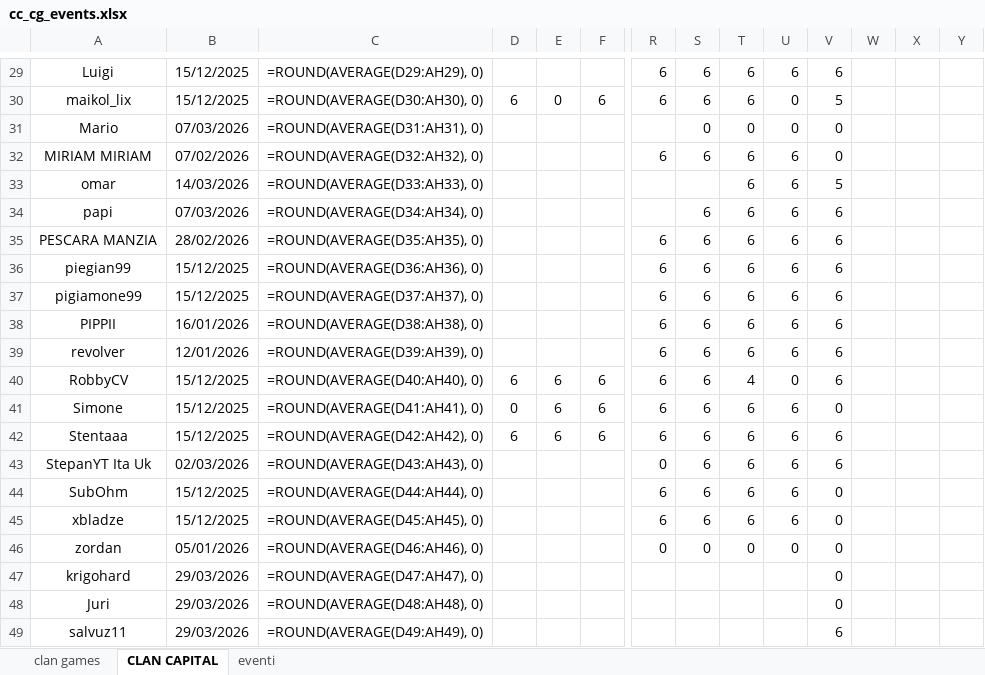
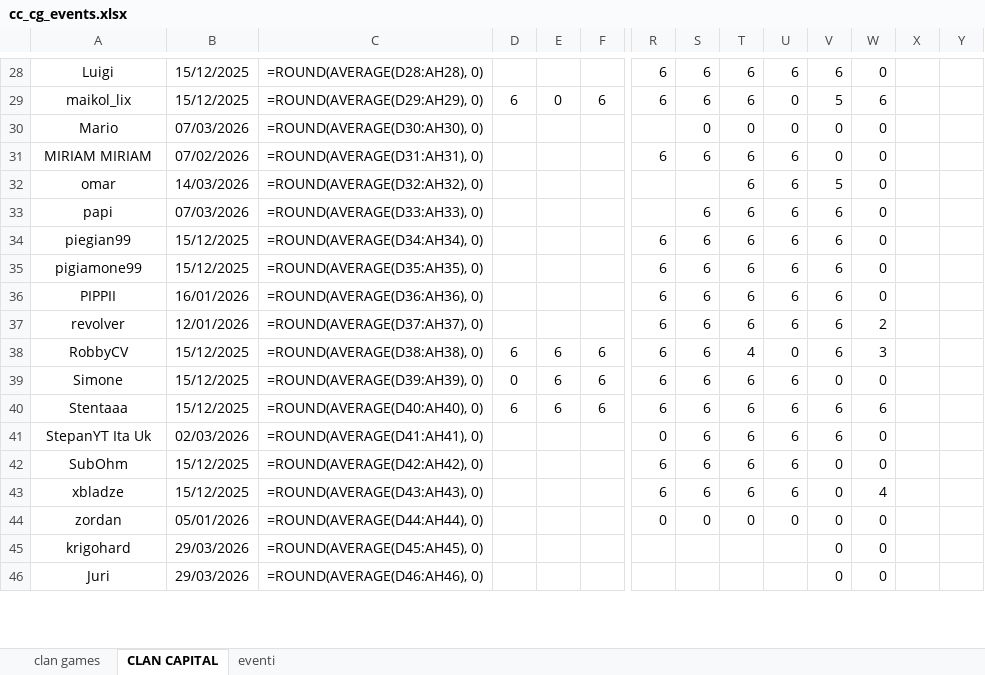
Before and after one commit to piegian99ita/clashMacacos, an Excel workbook: cc_cg_events.xlsx, sheet CLAN CAPITAL, drawn as a sheet; only a part is shown, gaps mark what is left out; values as stored, in another font and other column widths than the file's, no borders; formulas without a stored value are shown as written; removed rows and columns are numbered as before the commit, all else as after; rows hold the shown columns only; the diff covers the shown part only; the diff names each change by its address in the sheet, - before the commit and + after, or states it on an @@ line.

```diff
--- a/cc_cg_events.xlsx (sheet CLAN CAPITAL)
+++ b/cc_cg_events.xlsx (sheet CLAN CAPITAL)
-C28: =ROUND(AVERAGE(D29:AH29), 0)
+C28: =ROUND(AVERAGE(D28:AH28), 0)
-W28: (empty)
+W28: 0
-C29: =ROUND(AVERAGE(D30:AH30), 0)
+C29: =ROUND(AVERAGE(D29:AH29), 0)
-W29: (empty)
+W29: 6
-C30: =ROUND(AVERAGE(D31:AH31), 0)
+C30: =ROUND(AVERAGE(D30:AH30), 0)
-W30:W33: (empty)
+W30:W33: 0
-C31: =ROUND(AVERAGE(D32:AH32), 0)
+C31: =ROUND(AVERAGE(D31:AH31), 0)
-C32: =ROUND(AVERAGE(D33:AH33), 0)
+C32: =ROUND(AVERAGE(D32:AH32), 0)
-C33: =ROUND(AVERAGE(D34:AH34), 0)
+C33: =ROUND(AVERAGE(D33:AH33), 0)
-row 35: PESCARA MANZIA | 28/02/2026 | =ROUND(AVERAGE(D35:AH35), 0) |  |  |  | 6 | 6 | 6 | 6 | 6
-C34: =ROUND(AVERAGE(D36:AH36), 0)
+C34: =ROUND(AVERAGE(D34:AH34), 0)
-W34:W36: (empty)
+W34:W36: 0
-C35: =ROUND(AVERAGE(D37:AH37), 0)
+C35: =ROUND(AVERAGE(D35:AH35), 0)
-C36: =ROUND(AVERAGE(D38:AH38), 0)
+C36: =ROUND(AVERAGE(D36:AH36), 0)
-C37: =ROUND(AVERAGE(D39:AH39), 0)
+C37: =ROUND(AVERAGE(D37:AH37), 0)
-W37: (empty)
+W37: 2
-C38: =ROUND(AVERAGE(D40:AH40), 0)
+C38: =ROUND(AVERAGE(D38:AH38), 0)
-W38: (empty)
+W38: 3
-C39: =ROUND(AVERAGE(D41:AH41), 0)
+C39: =ROUND(AVERAGE(D39:AH39), 0)
-W39: (empty)
+W39: 0
-C40: =ROUND(AVERAGE(D42:AH42), 0)
+C40: =ROUND(AVERAGE(D40:AH40), 0)
-W40: (empty)
+W40: 6
-C41: =ROUND(AVERAGE(D43:AH43), 0)
+C41: =ROUND(AVERAGE(D41:AH41), 0)
-W41:W42: (empty)
+W41:W42: 0
-C42: =ROUND(AVERAGE(D44:AH44), 0)
+C42: =ROUND(AVERAGE(D42:AH42), 0)
-C43: =ROUND(AVERAGE(D45:AH45), 0)
+C43: =ROUND(AVERAGE(D43:AH43), 0)
-W43: (empty)
+W43: 4
-C44: =ROUND(AVERAGE(D46:AH46), 0)
+C44: =ROUND(AVERAGE(D44:AH44), 0)
-W44:W46: (empty)
+W44:W46: 0
-C45: =ROUND(AVERAGE(D47:AH47), 0)
+C45: =ROUND(AVERAGE(D45:AH45), 0)
-C46: =ROUND(AVERAGE(D48:AH48), 0)
+C46: =ROUND(AVERAGE(D46:AH46), 0)
-row 49: salvuz11 | 29/03/2026 | =ROUND(AVERAGE(D49:AH49), 0) |  |  |  |  |  |  |  | 6
```
Also changed, not shown: 3 added rows, 2 removed rows and 41 edited cells elsewhere in this sheet.
